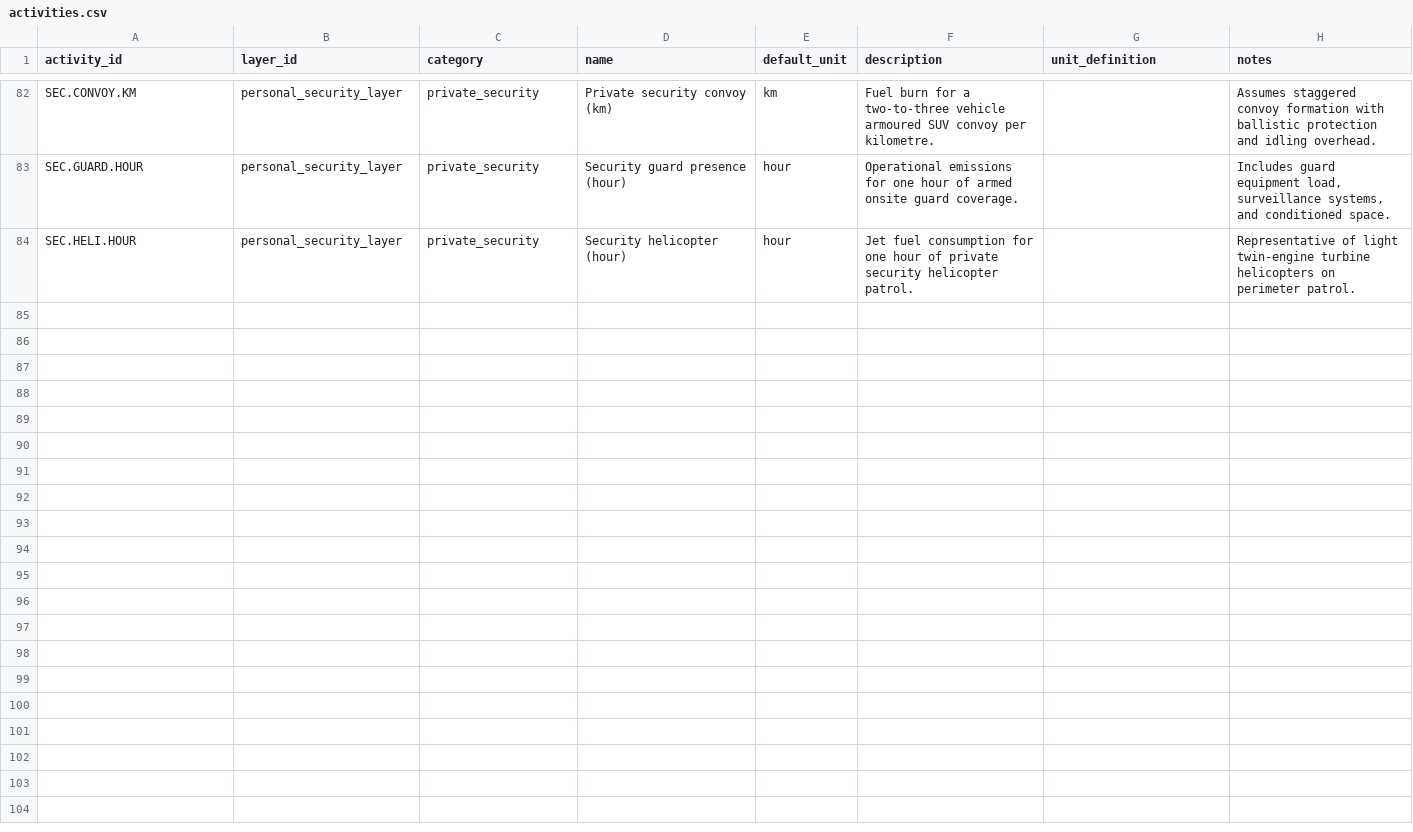
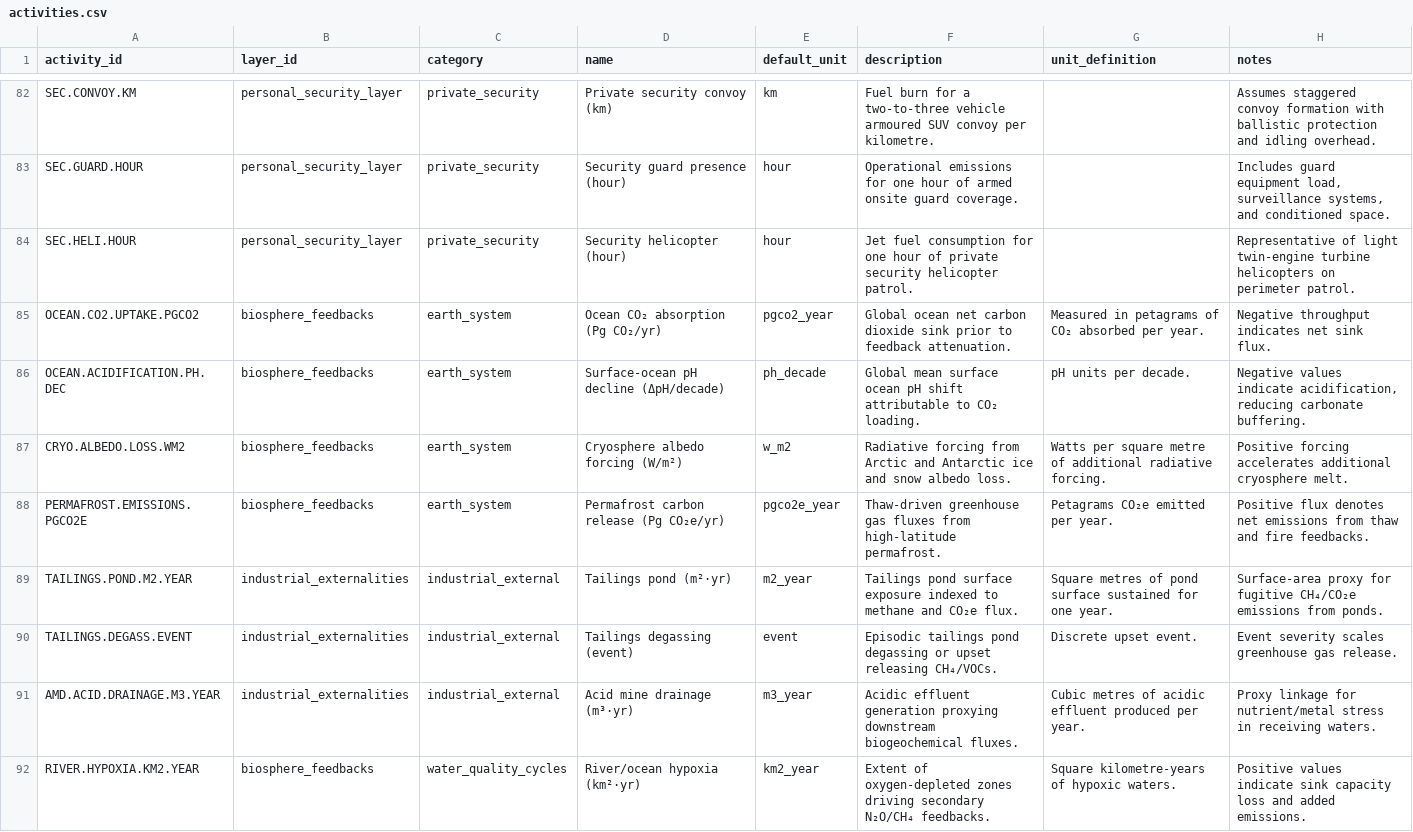
Before and after one commit to chrislyons/carbon-acx, a CSV file: data/activities.csv, drawn as a sheet; only a part is shown, gaps mark what is left out; the diff names each change by its address in the sheet, - before the commit and + after, or states it on an @@ line.

```diff
--- a/data/activities.csv
+++ b/data/activities.csv
+row 85: OCEAN.CO2.UPTAKE.PGCO2 | biosphere_feedbacks | earth_system | Ocean CO₂ absorption (Pg CO₂/yr) | pgco2_year | Global ocean net carbon dioxide sink prior to feedback attenuation. | Measured in petagrams of CO₂ absorbed per year. | Negative throughput indicates net sink flux.
+row 86: OCEAN.ACIDIFICATION.PH.DEC | biosphere_feedbacks | earth_system | Surface-ocean pH decline (ΔpH/decade) | ph_decade | Global mean surface ocean pH shift attributable to CO₂ loading. | pH units per decade. | Negative values indicate acidification, reducing carbonate buffering.
+row 87: CRYO.ALBEDO.LOSS.WM2 | biosphere_feedbacks | earth_system | Cryosphere albedo forcing (W/m²) | w_m2 | Radiative forcing from Arctic and Antarctic ice and snow albedo loss. | Watts per square metre of additional radiative forcing. | Positive forcing accelerates additional cryosphere melt.
+row 88: PERMAFROST.EMISSIONS.PGCO2E | biosphere_feedbacks | earth_system | Permafrost carbon release (Pg CO₂e/yr) | pgco2e_year | Thaw-driven greenhouse gas fluxes from high-latitude permafrost. | Petagrams CO₂e emitted per year. | Positive flux denotes net emissions from thaw and fire feedbacks.
+row 89: TAILINGS.POND.M2.YEAR | industrial_externalities | industrial_external | Tailings pond (m²·yr) | m2_year | Tailings pond surface exposure indexed to methane and CO₂e flux. | Square metres of pond surface sustained for one year. | Surface-area proxy for fugitive CH₄/CO₂e emissions from ponds.
+row 90: TAILINGS.DEGASS.EVENT | industrial_externalities | industrial_external | Tailings degassing (event) | event | Episodic tailings pond degassing or upset releasing CH₄/VOCs. | Discrete upset event. | Event severity scales greenhouse gas release.
+row 91: AMD.ACID.DRAINAGE.M3.YEAR | industrial_externalities | industrial_external | Acid mine drainage (m³·yr) | m3_year | Acidic effluent generation proxying downstream biogeochemical fluxes. | Cubic metres of acidic effluent produced per year. | Proxy linkage for nutrient/metal stress in receiving waters.
+row 92: RIVER.HYPOXIA.KM2.YEAR | biosphere_feedbacks | water_quality_cycles | River/ocean hypoxia (km²·yr) | km2_year | Extent of oxygen-depleted zones driving secondary N₂O/CH₄ feedbacks. | Square kilometre-years of hypoxic waters. | Positive values indicate sink capacity loss and added emissions.
```
Also changed, not shown: data/assets.csv, data/emission_factors.csv, 34 other files.
